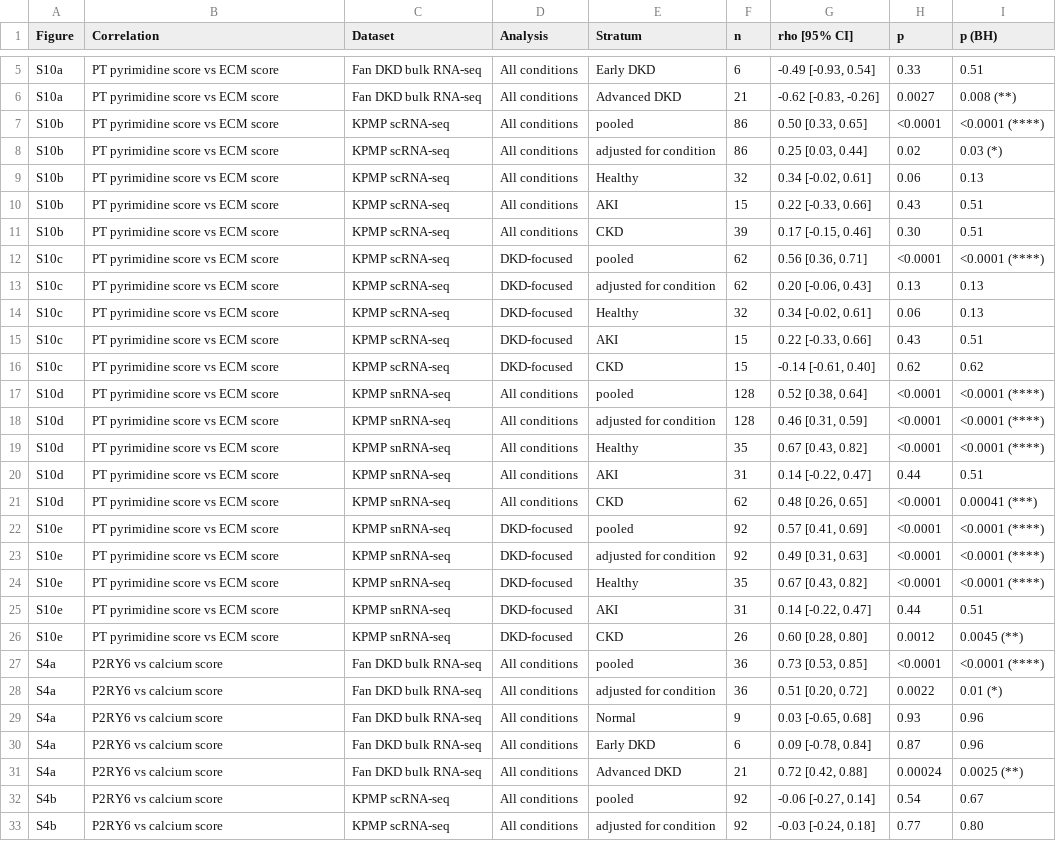
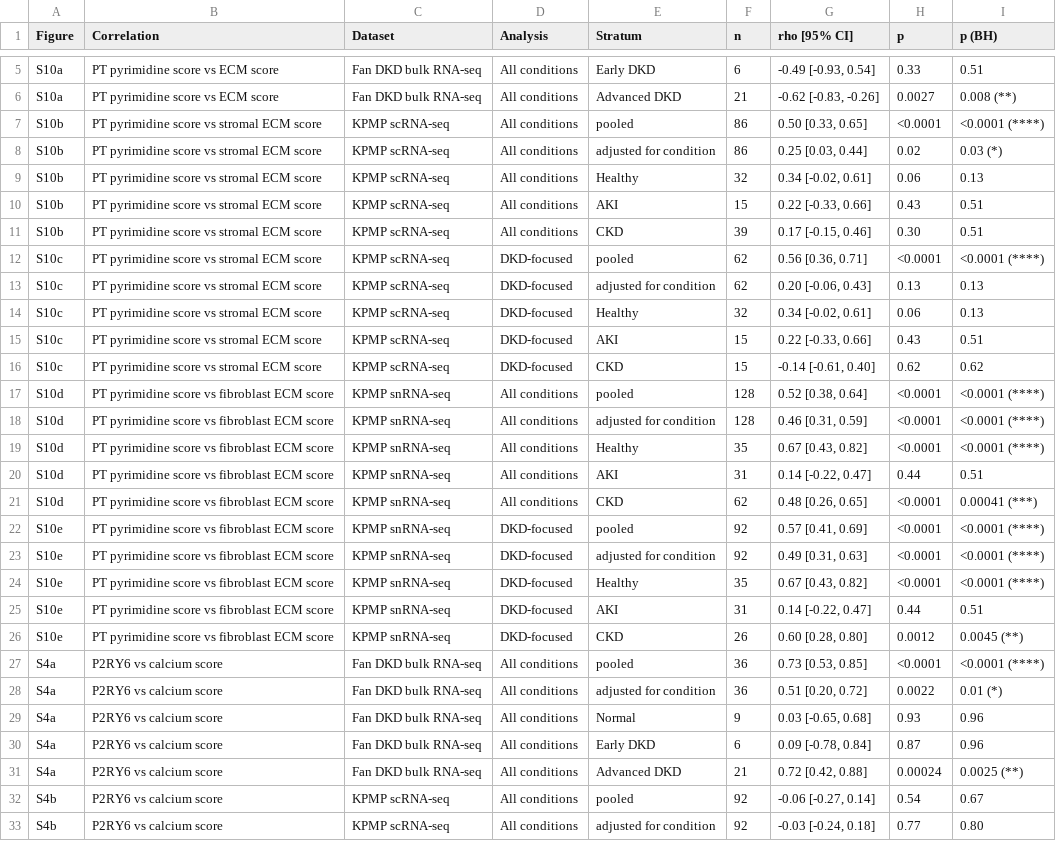
Before and after one commit to pmxlab/Human_P2RY6, a CSV file: 04-Outputs/S85_Correlation_Stats/Table_S4_correlations.csv, drawn as a sheet; only a part is shown, gaps mark what is left out; the diff covers the shown part only.

Commit message:
S85: Table S6 labels distinguish stromal (scRNA-seq) from fibroblast (snRNA-seq) ECM and P2RY6; Section 3.6 rows labelled by matched S10 panel; values unchanged

```diff
--- a/04-Outputs/S85_Correlation_Stats/Table_S4_correlations.csv
+++ b/04-Outputs/S85_Correlation_Stats/Table_S4_correlations.csv
@@ -6,22 +6,22 @@
 "S10a","PT pyrimidine score vs ECM score","Fan DKD bulk RNA-seq","All conditions","Advanced DKD",21,"-0.62 [-0.83, -0.26]","0.0027","0.008 (**)"
-"S10b","PT pyrimidine score vs ECM score","KPMP scRNA-seq","All conditions","pooled",86,"0.50 [0.33, 0.65]","<0.0001","<0.0001 (****)"
-"S10b","PT pyrimidine score vs ECM score","KPMP scRNA-seq","All conditions","adjusted for condition",86,"0.25 [0.03, 0.44]","0.02","0.03 (*)"
-"S10b","PT pyrimidine score vs ECM score","KPMP scRNA-seq","All conditions","Healthy",32,"0.34 [-0.02, 0.61]","0.06","0.13"
-"S10b","PT pyrimidine score vs ECM score","KPMP scRNA-seq","All conditions","AKI",15,"0.22 [-0.33, 0.66]","0.43","0.51"
-"S10b","PT pyrimidine score vs ECM score","KPMP scRNA-seq","All conditions","CKD",39,"0.17 [-0.15, 0.46]","0.30","0.51"
-"S10c","PT pyrimidine score vs ECM score","KPMP scRNA-seq","DKD-focused","pooled",62,"0.56 [0.36, 0.71]","<0.0001","<0.0001 (****)"
-"S10c","PT pyrimidine score vs ECM score","KPMP scRNA-seq","DKD-focused","adjusted for condition",62,"0.20 [-0.06, 0.43]","0.13","0.13"
-"S10c","PT pyrimidine score vs ECM score","KPMP scRNA-seq","DKD-focused","Healthy",32,"0.34 [-0.02, 0.61]","0.06","0.13"
-"S10c","PT pyrimidine score vs ECM score","KPMP scRNA-seq","DKD-focused","AKI",15,"0.22 [-0.33, 0.66]","0.43","0.51"
-"S10c","PT pyrimidine score vs ECM score","KPMP scRNA-seq","DKD-focused","CKD",15,"-0.14 [-0.61, 0.40]","0.62","0.62"
-"S10d","PT pyrimidine score vs ECM score","KPMP snRNA-seq","All conditions","pooled",128,"0.52 [0.38, 0.64]","<0.0001","<0.0001 (****)"
-"S10d","PT pyrimidine score vs ECM score","KPMP snRNA-seq","All conditions","adjusted for condition",128,"0.46 [0.31, 0.59]","<0.0001","<0.0001 (****)"
-"S10d","PT pyrimidine score vs ECM score","KPMP snRNA-seq","All conditions","Healthy",35,"0.67 [0.43, 0.82]","<0.0001","<0.0001 (****)"
-"S10d","PT pyrimidine score vs ECM score","KPMP snRNA-seq","All conditions","AKI",31,"0.14 [-0.22, 0.47]","0.44","0.51"
-"S10d","PT pyrimidine score vs ECM score","KPMP snRNA-seq","All conditions","CKD",62,"0.48 [0.26, 0.65]","<0.0001","0.00041 (***)"
-"S10e","PT pyrimidine score vs ECM score","KPMP snRNA-seq","DKD-focused","pooled",92,"0.57 [0.41, 0.69]","<0.0001","<0.0001 (****)"
-"S10e","PT pyrimidine score vs ECM score","KPMP snRNA-seq","DKD-focused","adjusted for condition",92,"0.49 [0.31, 0.63]","<0.0001","<0.0001 (****)"
-"S10e","PT pyrimidine score vs ECM score","KPMP snRNA-seq","DKD-focused","Healthy",35,"0.67 [0.43, 0.82]","<0.0001","<0.0001 (****)"
-"S10e","PT pyrimidine score vs ECM score","KPMP snRNA-seq","DKD-focused","AKI",31,"0.14 [-0.22, 0.47]","0.44","0.51"
-"S10e","PT pyrimidine score vs ECM score","KPMP snRNA-seq","DKD-focused","CKD",26,"0.60 [0.28, 0.80]","0.0012","0.0045 (**)"
+"S10b","PT pyrimidine score vs stromal ECM score","KPMP scRNA-seq","All conditions","pooled",86,"0.50 [0.33, 0.65]","<0.0001","<0.0001 (****)"
+"S10b","PT pyrimidine score vs stromal ECM score","KPMP scRNA-seq","All conditions","adjusted for condition",86,"0.25 [0.03, 0.44]","0.02","0.03 (*)"
+"S10b","PT pyrimidine score vs stromal ECM score","KPMP scRNA-seq","All conditions","Healthy",32,"0.34 [-0.02, 0.61]","0.06","0.13"
+"S10b","PT pyrimidine score vs stromal ECM score","KPMP scRNA-seq","All conditions","AKI",15,"0.22 [-0.33, 0.66]","0.43","0.51"
+"S10b","PT pyrimidine score vs stromal ECM score","KPMP scRNA-seq","All conditions","CKD",39,"0.17 [-0.15, 0.46]","0.30","0.51"
+"S10c","PT pyrimidine score vs stromal ECM score","KPMP scRNA-seq","DKD-focused","pooled",62,"0.56 [0.36, 0.71]","<0.0001","<0.0001 (****)"
+"S10c","PT pyrimidine score vs stromal ECM score","KPMP scRNA-seq","DKD-focused","adjusted for condition",62,"0.20 [-0.06, 0.43]","0.13","0.13"
+"S10c","PT pyrimidine score vs stromal ECM score","KPMP scRNA-seq","DKD-focused","Healthy",32,"0.34 [-0.02, 0.61]","0.06","0.13"
+"S10c","PT pyrimidine score vs stromal ECM score","KPMP scRNA-seq","DKD-focused","AKI",15,"0.22 [-0.33, 0.66]","0.43","0.51"
+"S10c","PT pyrimidine score vs stromal ECM score","KPMP scRNA-seq","DKD-focused","CKD",15,"-0.14 [-0.61, 0.40]","0.62","0.62"
+"S10d","PT pyrimidine score vs fibroblast ECM score","KPMP snRNA-seq","All conditions","pooled",128,"0.52 [0.38, 0.64]","<0.0001","<0.0001 (****)"
+"S10d","PT pyrimidine score vs fibroblast ECM score","KPMP snRNA-seq","All conditions","adjusted for condition",128,"0.46 [0.31, 0.59]","<0.0001","<0.0001 (****)"
+"S10d","PT pyrimidine score vs fibroblast ECM score","KPMP snRNA-seq","All conditions","Healthy",35,"0.67 [0.43, 0.82]","<0.0001","<0.0001 (****)"
+"S10d","PT pyrimidine score vs fibroblast ECM score","KPMP snRNA-seq","All conditions","AKI",31,"0.14 [-0.22, 0.47]","0.44","0.51"
+"S10d","PT pyrimidine score vs fibroblast ECM score","KPMP snRNA-seq","All conditions","CKD",62,"0.48 [0.26, 0.65]","<0.0001","0.00041 (***)"
+"S10e","PT pyrimidine score vs fibroblast ECM score","KPMP snRNA-seq","DKD-focused","pooled",92,"0.57 [0.41, 0.69]","<0.0001","<0.0001 (****)"
+"S10e","PT pyrimidine score vs fibroblast ECM score","KPMP snRNA-seq","DKD-focused","adjusted for condition",92,"0.49 [0.31, 0.63]","<0.0001","<0.0001 (****)"
+"S10e","PT pyrimidine score vs fibroblast ECM score","KPMP snRNA-seq","DKD-focused","Healthy",35,"0.67 [0.43, 0.82]","<0.0001","<0.0001 (****)"
+"S10e","PT pyrimidine score vs fibroblast ECM score","KPMP snRNA-seq","DKD-focused","AKI",31,"0.14 [-0.22, 0.47]","0.44","0.51"
+"S10e","PT pyrimidine score vs fibroblast ECM score","KPMP snRNA-seq","DKD-focused","CKD",26,"0.60 [0.28, 0.80]","0.0012","0.0045 (**)"
 "S4a","P2RY6 vs calcium score","Fan DKD bulk RNA-seq","All conditions","pooled",36,"0.73 [0.53, 0.85]","<0.0001","<0.0001 (****)"
```
Also changed, not shown: 30 edited cells elsewhere in this file, 04-Outputs/S85_Correlation_Stats/Table_correlations_all.csv, 2 other files.
